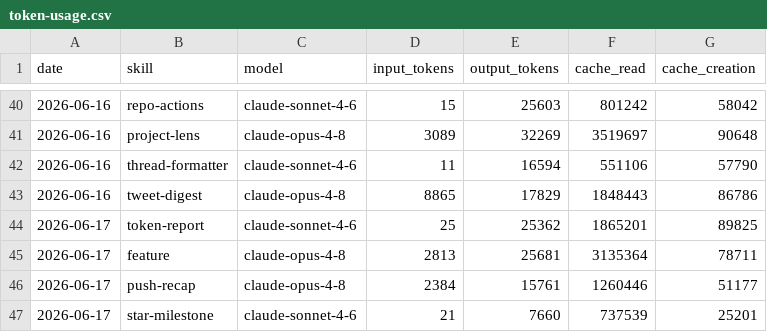
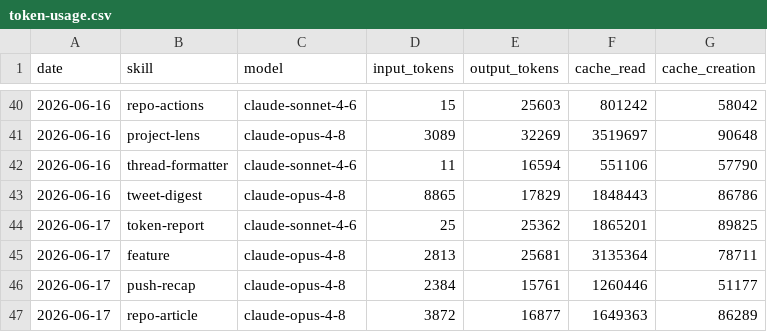
Before and after one commit to aaronjmars/miroshark-aeon, a CSV file: memory/token-usage.csv, drawn as a sheet; only a part is shown, gaps mark what is left out; removed rows and columns are numbered as before the commit, all else as after; the diff names each change by its address in the sheet, - before the commit and + after, or states it on an @@ line.

Commit message:
chore(repo-article): auto-commit 2026-06-17

```diff
--- a/memory/token-usage.csv
+++ b/memory/token-usage.csv
-row 47: 2026-06-17 | star-milestone | claude-sonnet-4-6 | 21 | 7660 | 737539 | 25201
+row 47: 2026-06-17 | repo-article | claude-opus-4-8 | 3872 | 16877 | 1649363 | 86289
```
Also changed, not shown: 7 other files.
